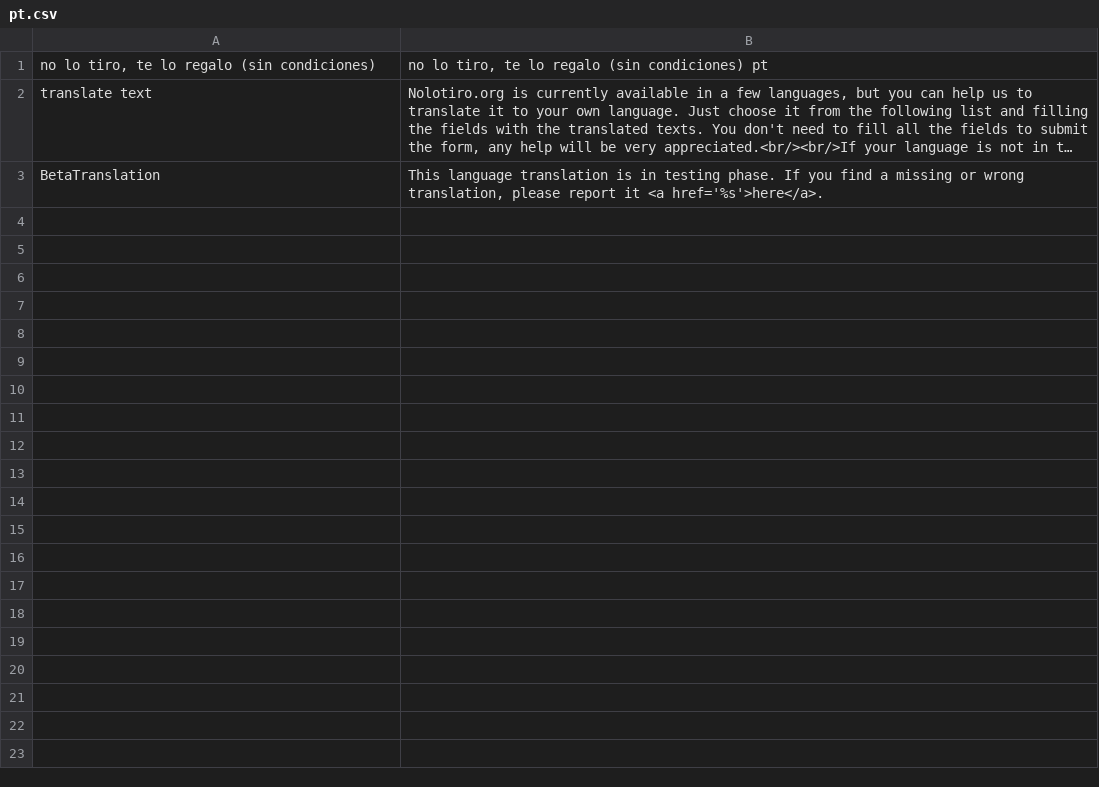
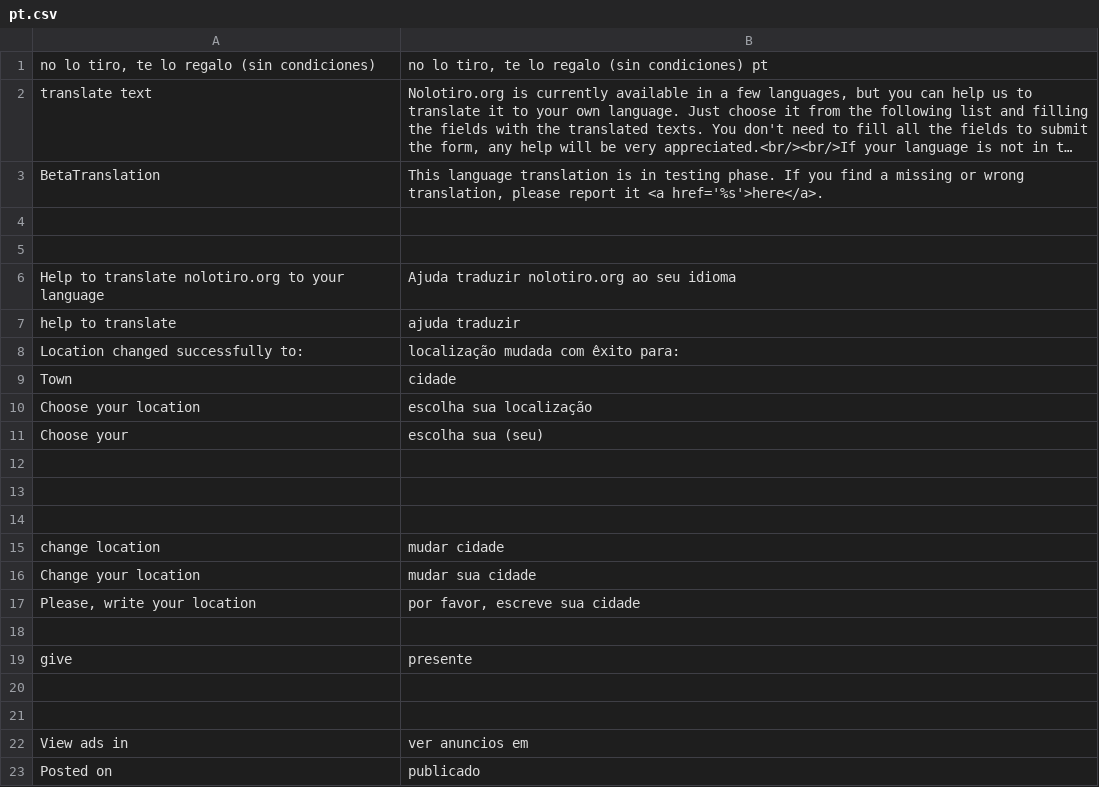
Before and after one commit to alabs/nolotiro, a CSV file: application/languages/pt.csv, drawn as a sheet; only a part is shown; long unchanged cells end in …; the diff covers the shown part only.

```diff
--- a/application/languages/pt.csv
+++ b/application/languages/pt.csv
@@ -3 +3,21 @@
 "BetaTranslation";"This language translation is in testing phase. If you find a missing or wrong translation, please report it <a href='%s'>here</a>."
+
+
+"Help to translate nolotiro.org to your language";"Ajuda traduzir nolotiro.org ao seu idioma"
+"help to translate";"ajuda traduzir"
+"Location changed successfully to:";"localização mudada com êxito para:"
+"Town";"cidade"
+"Choose your location";"escolha sua localização"
+"Choose your";"escolha sua (seu)"
+
+
+
+"change location";"mudar cidade"
+"Change your location";"mudar sua cidade"
+"Please, write your location";"por favor, escreve sua cidade"
+
+"give";"presente"
+
+
+"View ads in";"ver anuncios em"
+"Posted on ";"publicado"
```
Also changed, not shown: 24 added rows elsewhere in this file, application/languages/de.csv, 2 other files.
